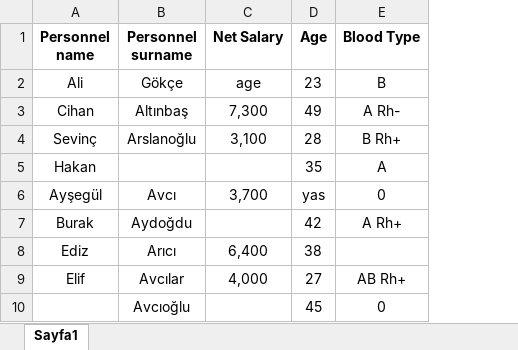
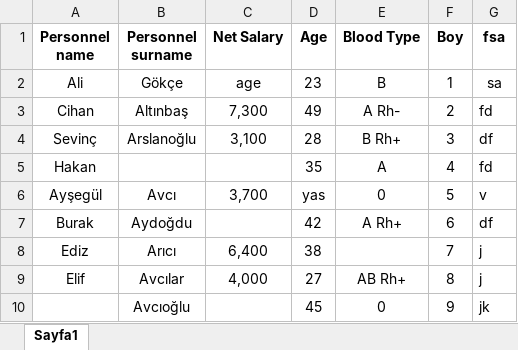
Before and after one commit to AliAksoyy/task, an Excel workbook: backend/src/uploads/customer-data1 - Kopya.xlsx, sheet Sayfa1, drawn as a sheet; values as stored, in another font and other column widths than the file's, no borders; the diff names each change by its address in the sheet, - before the commit and + after, or states it on an @@ line.

```diff
--- a/backend/src/uploads/customer-data1 - Kopya.xlsx (sheet Sayfa1)
+++ b/backend/src/uploads/customer-data1 - Kopya.xlsx (sheet Sayfa1)
+column F (Boy), rows 2-10: 1 | 2 | 3 | 4 | 5 | 6 | 7 | 8 | 9
+column G (fsa), rows 2-10: sa | fd | df | fd | v | df | j | j | jk
```
Also changed, not shown: 7 other files.
